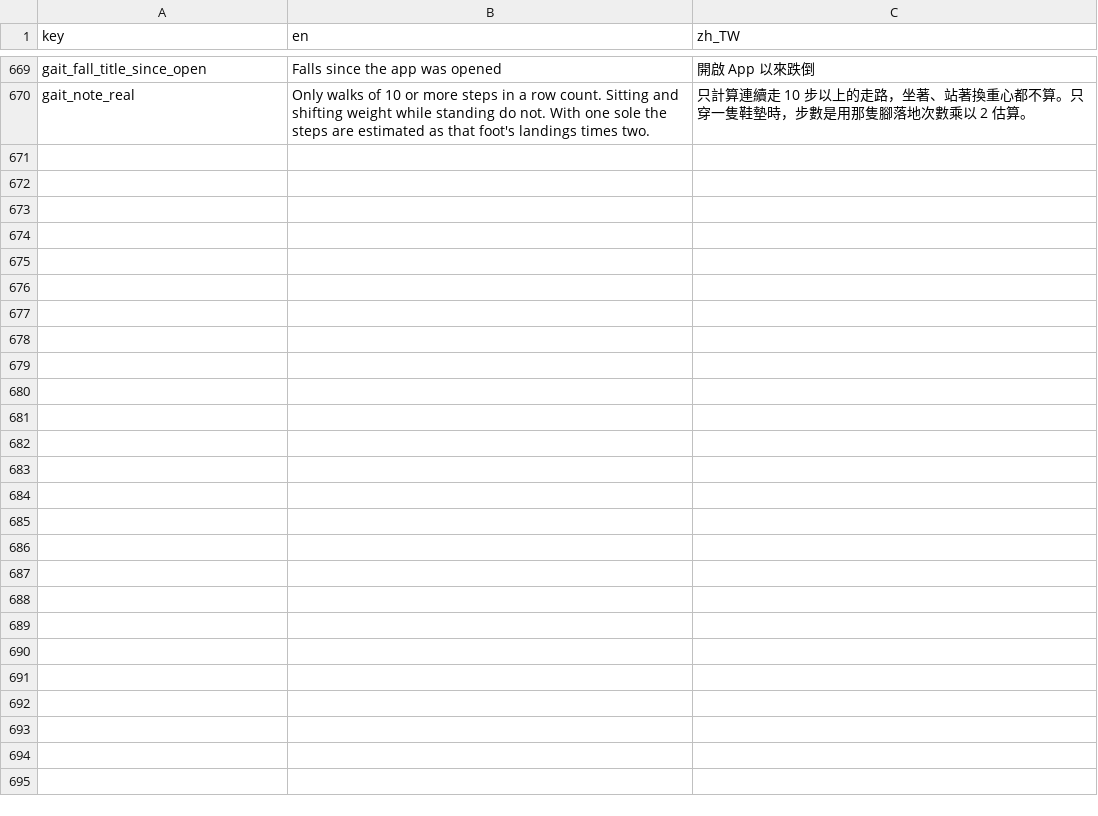
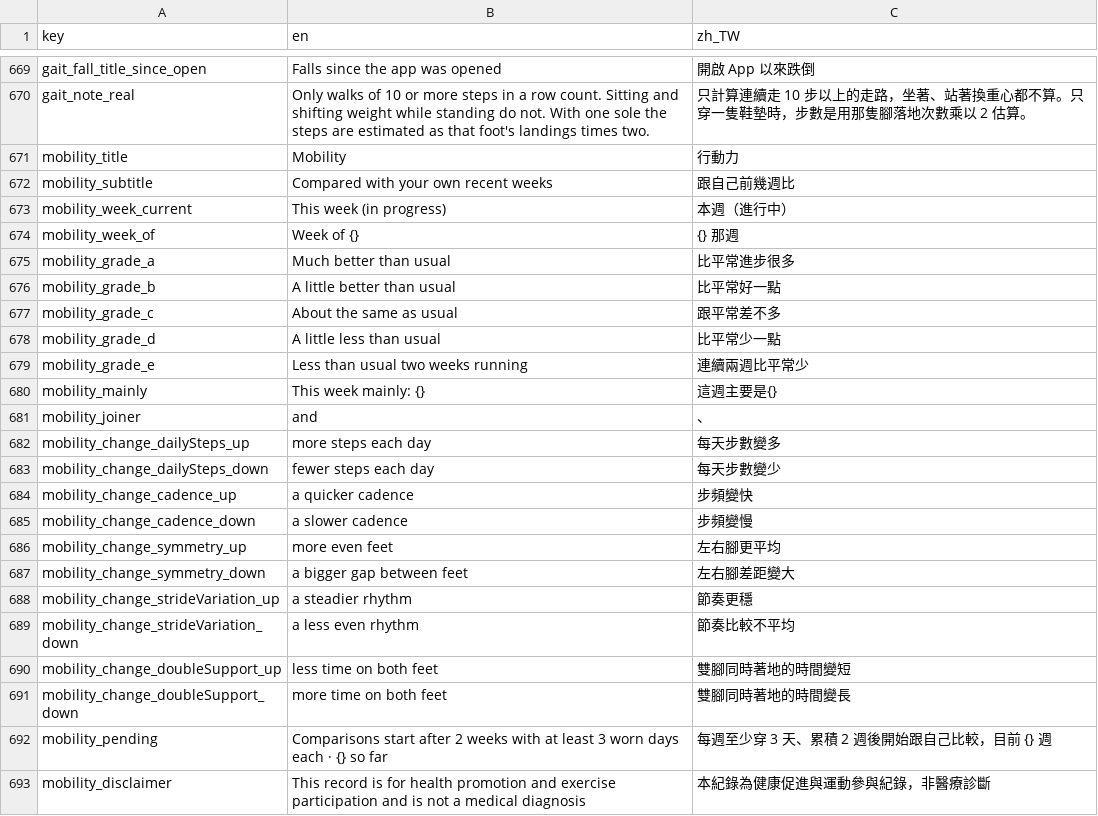
Before and after one commit to SilverSole-Studio/silversole-app, a CSV file: assets/translations/strings.csv, drawn as a sheet; only a part is shown, gaps mark what is left out.

```diff
--- a/assets/translations/strings.csv
+++ b/assets/translations/strings.csv
@@ -670 +670,24 @@ gait_fall_title_since_open,Falls since the app was opened,開啟 App 以來跌
 gait_note_real,Only walks of 10 or more steps in a row count. Sitting and shifting weight while standing do not. With one sole the steps are estimated as that foot's landings times two.,只計算連續走 10 步以上的走路，坐著、站著換重心都不算。只穿一隻鞋墊時，步數是用那隻腳落地次數乘以 2 估算。
+mobility_title,Mobility,行動力
+mobility_subtitle,Compared with your own recent weeks,跟自己前幾週比
+mobility_week_current,This week (in progress),本週（進行中）
+mobility_week_of,Week of {},{} 那週
+mobility_grade_a,Much better than usual,比平常進步很多
+mobility_grade_b,A little better than usual,比平常好一點
+mobility_grade_c,About the same as usual,跟平常差不多
+mobility_grade_d,A little less than usual,比平常少一點
+mobility_grade_e,Less than usual two weeks running,連續兩週比平常少
+mobility_mainly,This week mainly: {},這週主要是{}
+mobility_joiner, and ,、
+mobility_change_dailySteps_up,more steps each day,每天步數變多
+mobility_change_dailySteps_down,fewer steps each day,每天步數變少
+mobility_change_cadence_up,a quicker cadence,步頻變快
+mobility_change_cadence_down,a slower cadence,步頻變慢
+mobility_change_symmetry_up,more even feet,左右腳更平均
+mobility_change_symmetry_down,a bigger gap between feet,左右腳差距變大
+mobility_change_strideVariation_up,a steadier rhythm,節奏更穩
+mobility_change_strideVariation_down,a less even rhythm,節奏比較不平均
+mobility_change_doubleSupport_up,less time on both feet,雙腳同時著地的時間變短
+mobility_change_doubleSupport_down,more time on both feet,雙腳同時著地的時間變長
+mobility_pending,Comparisons start after 2 weeks with at least 3 worn days each · {} so far,每週至少穿 3 天、累積 2 週後開始跟自己比較，目前 {} 週
+mobility_disclaimer,This record is for health promotion and exercise participation and is not a medical diagnosis,本紀錄為健康促進與運動參與紀錄，非醫療診斷
```
Also changed, not shown: 3 other files.
